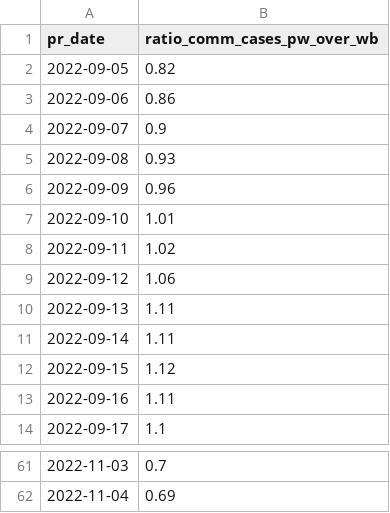
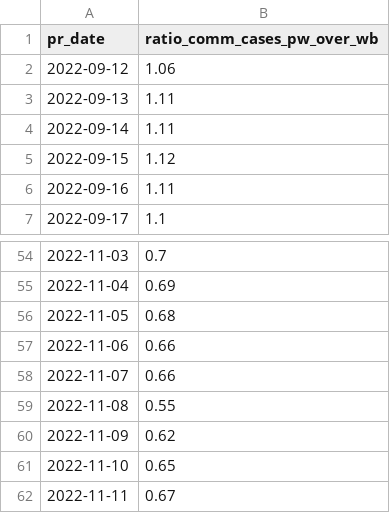
Before and after one commit to weiyuet/covid, a CSV file: data/singapore/covid-19-case-numbers/week-on-week-infection-ratio.csv, drawn as a sheet; only a part is shown, gaps mark what is left out.

```diff
--- a/data/singapore/covid-19-case-numbers/week-on-week-infection-ratio.csv
+++ b/data/singapore/covid-19-case-numbers/week-on-week-infection-ratio.csv
@@ -1,9 +1,2 @@
 pr_date,ratio_comm_cases_pw_over_wb
-2022-09-05,0.82
-2022-09-06,0.86
-2022-09-07,0.9
-2022-09-08,0.93
-2022-09-09,0.96
-2022-09-10,1.01
-2022-09-11,1.02
 2022-09-12,1.06
@@ -62 +55,8 @@ pr_date,ratio_comm_cases_pw_over_wb
 2022-11-04,0.69
+2022-11-05,0.68
+2022-11-06,0.66
+2022-11-07,0.66
+2022-11-08,0.55
+2022-11-09,0.62
+2022-11-10,0.65
+2022-11-11,0.67
```
Also changed, not shown: data/singapore/covid-19-case-numbers/daily-adult-icu-bed-utilisation.csv, data/singapore/covid-19-case-numbers/epidemic-curve.csv, 15 other files.
